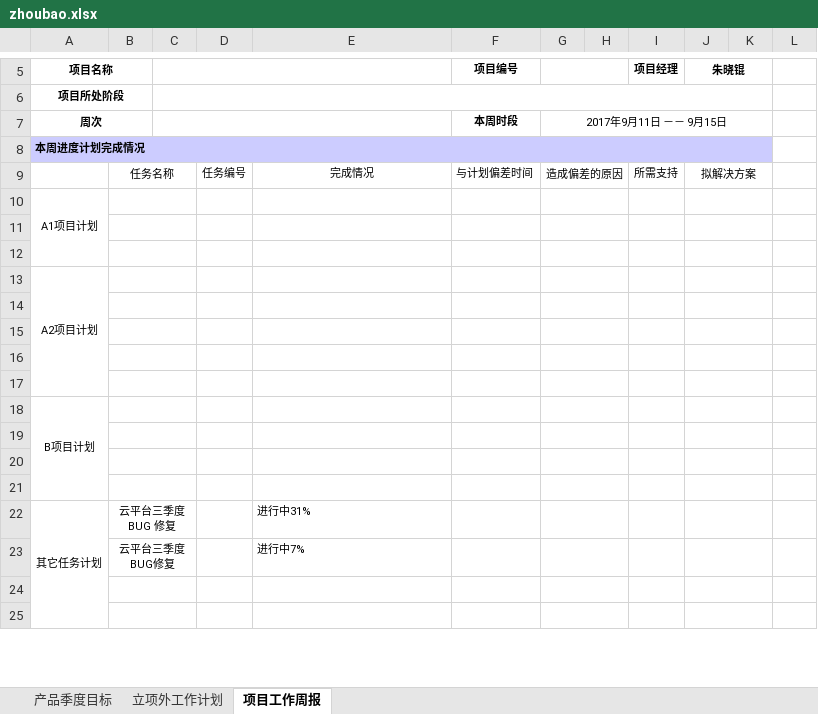
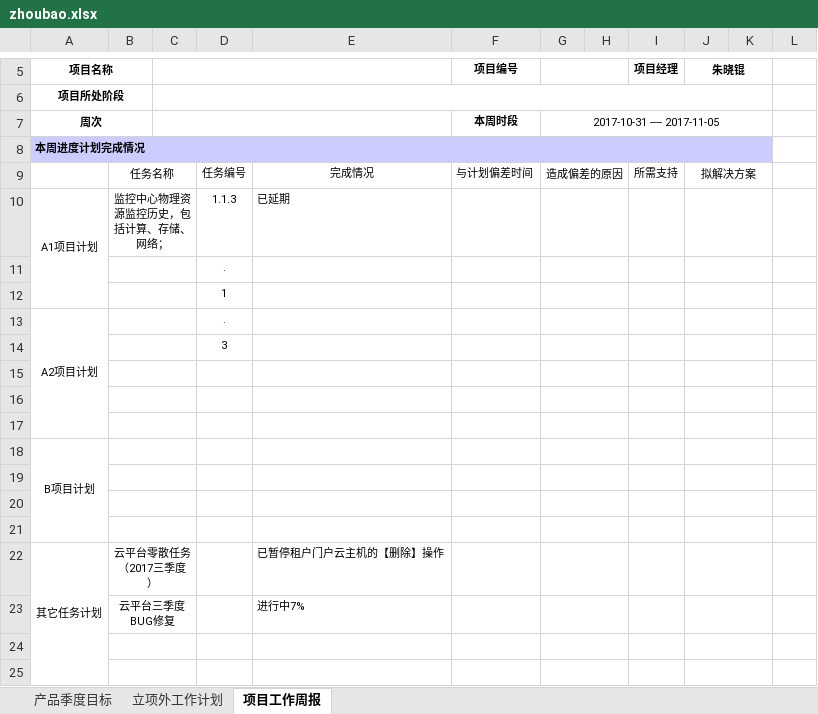
Before and after one commit to baozhong1010/zhoubao, an Excel workbook: mysite/zhoubao.xlsx, sheet 项目工作周报, drawn as a sheet; only a part is shown, gaps mark what is left out; values as stored, in another font and other column widths than the file's, no borders; removed rows and columns are numbered as before the commit, all else as after; the diff names each change by its address in the sheet, - before the commit and + after, or states it on an @@ line.

```diff
--- a/mysite/zhoubao.xlsx (sheet 项目工作周报)
+++ b/mysite/zhoubao.xlsx (sheet 项目工作周报)
-G7: 2017年9月11日 －－ 9月15日
+G7: 2017-10-31 ---- 2017-11-05
-row 10: A1项目计划
-row 10: (empty)
+row 10: A1项目计划 | 监控中心物理资源监控历史，包括计算、存储、网络； |  | 1.1.3 | 已延期
+A10:A12 merged
-D11: (empty)
+D11: .
+row 12:  |  |  | 1
-D13: (empty)
+D13: .
-D14: (empty)
+D14: 3
-B22: 云平台三季度 BUG 修复
+B22: 云平台零散任务（2017三季度）
-E22: 进行中31%
+E22: 已暂停租户门户云主机的【删除】操作
```
Also changed, not shown: 3 other files.
